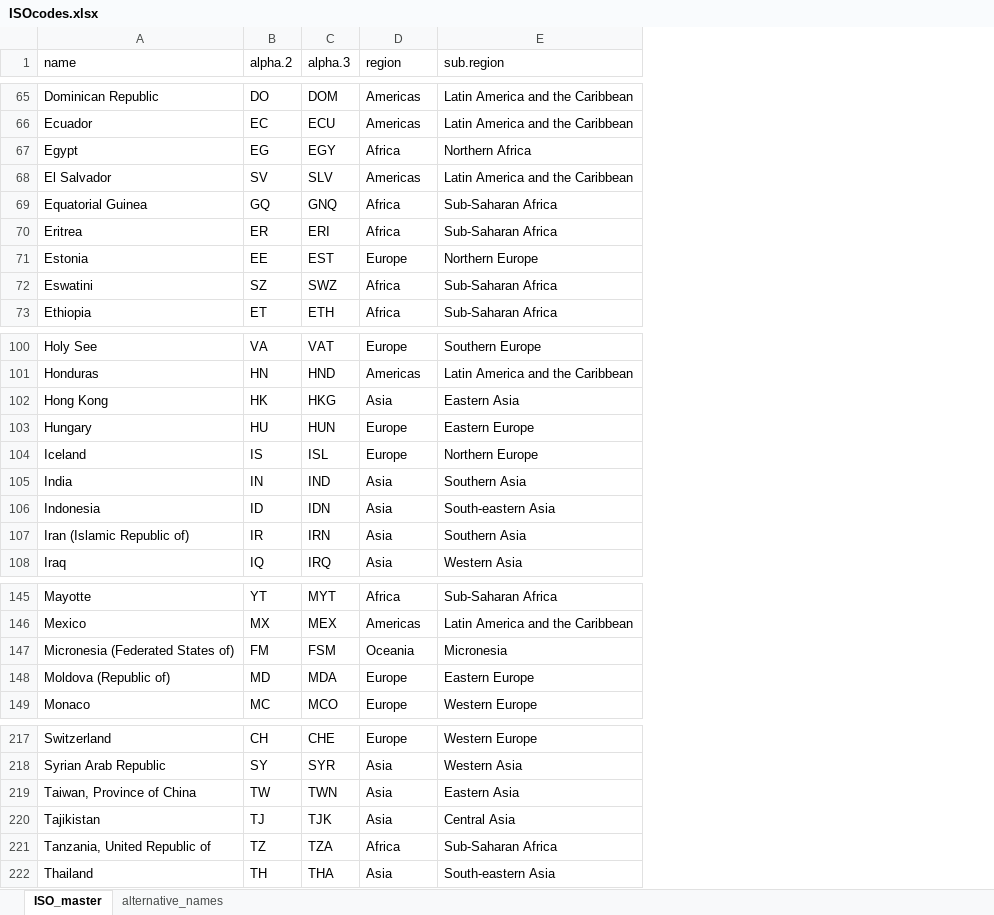
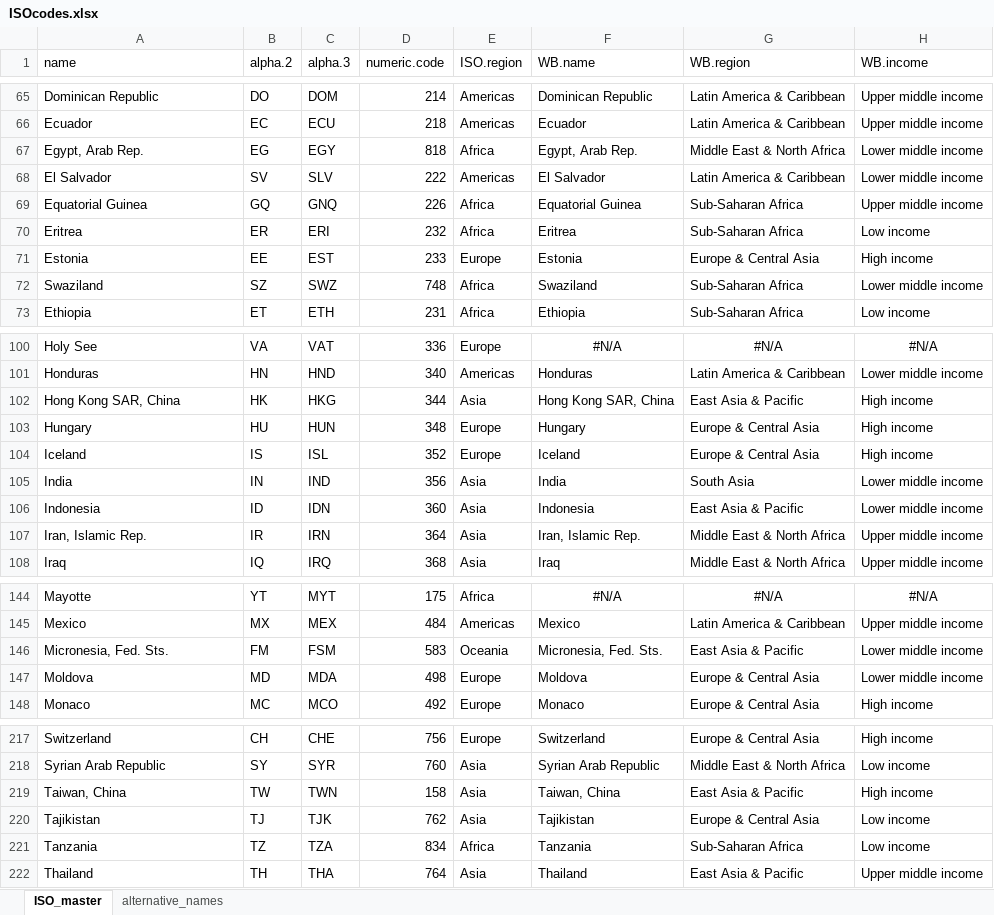
Before and after one commit to mcc-apsis/.Place-names-and-codes, an Excel workbook: output/ISOcodes.xlsx, sheet ISO_master, drawn as a sheet; only a part is shown, gaps mark what is left out; values as stored, in another font and other column widths than the file's, no borders; removed rows and columns are numbered as before the commit, all else as after; the diff covers the shown part only; the diff names each change by its address in the sheet, - before the commit and + after, or states it on an @@ line.

```diff
--- a/output/ISOcodes.xlsx (sheet ISO_master)
+++ b/output/ISOcodes.xlsx (sheet ISO_master)
+column D (numeric.code), rows 65-73: 214 | 218 | 818 | 222 | 226 | 232 | 233 | 748 | 231; rows 100-108: 336 | 340 | 344 | 348 | 352 | 356 | 360 | 364 | 368; rows 144-148: 175 | 484 | 583 | 498 | 492; rows 217-222: 756 | 760 | 158 | 762 | 834 | 764
-column E (sub.region), rows 65-73: Latin America and the Caribbean | Latin America and the Caribbean | Northern Africa | Latin America and the Caribbean | Sub-Saharan Africa | Sub-Saharan Africa | Northern Europe | Sub-Saharan Africa | Sub-Saharan Africa; rows 100-108: Southern Europe | Latin America and the Caribbean | Eastern Asia | Eastern Europe | Northern Europe | Southern Asia | South-eastern Asia | Southern Asia | Western Asia; rows 145-149: Sub-Saharan Africa | Latin America and the Caribbean | Micronesia | Eastern Europe | Western Europe; rows 217-222: Western Europe | Western Asia | Eastern Asia | Central Asia | Sub-Saharan Africa | South-eastern Asia
+column F (WB.name), rows 65-73: Dominican Republic | Ecuador | Egypt, Arab Rep. | El Salvador | Equatorial Guinea | Eritrea | Estonia | Swaziland | Ethiopia; rows 100-108: #N/A | Honduras | Hong Kong SAR, China | Hungary | Iceland | India | Indonesia | Iran, Islamic Rep. | Iraq; rows 144-148: #N/A | Mexico | Micronesia, Fed. Sts. | Moldova | Monaco; rows 217-222: Switzerland | Syrian Arab Republic | Taiwan, China | Tajikistan | Tanzania | Thailand
+column G (WB.region), rows 65-73: Latin America & Caribbean | Latin America & Caribbean | Middle East & North Africa | Latin America & Caribbean | Sub-Saharan Africa | Sub-Saharan Africa | Europe & Central Asia | Sub-Saharan Africa | Sub-Saharan Africa; rows 100-108: #N/A | Latin America & Caribbean | East Asia & Pacific | Europe & Central Asia | Europe & Central Asia | South Asia | East Asia & Pacific | Middle East & North Africa | Middle East & North Africa; rows 144-148: #N/A | Latin America & Caribbean | East Asia & Pacific | Europe & Central Asia | Europe & Central Asia; rows 217-222: Europe & Central Asia | Middle East & North Africa | East Asia & Pacific | Europe & Central Asia | Sub-Saharan Africa | East Asia & Pacific
+column H (WB.income), rows 65-73: Upper middle income | Upper middle income | Lower middle income | Lower middle income | Upper middle income | Low income | High income | Lower middle income | Low income; rows 100-108: #N/A | Lower middle income | High income | High income | High income | Lower middle income | Lower middle income | Upper middle income | Upper middle income; rows 144-148: #N/A | Upper middle income | Lower middle income | Lower middle income | High income; rows 217-222: High income | Low income | High income | Low income | Low income | Upper middle income
-E1: region
+E1: ISO.region
-A67 (name): Egypt
+A67 (name): Egypt, Arab Rep.
-A72 (name): Eswatini
+A72 (name): Swaziland
-A102 (name): Hong Kong
+A102 (name): Hong Kong SAR, China
-A107 (name): Iran (Islamic Republic of)
+A107 (name): Iran, Islamic Rep.
-A146 (name): Micronesia (Federated States of)
+A146 (name): Micronesia, Fed. Sts.
-A147 (name): Moldova (Republic of)
+A147 (name): Moldova
-A219 (name): Taiwan, Province of China
+A219 (name): Taiwan, China
-A221 (name): Tanzania, United Republic of
+A221 (name): Tanzania
```
Also changed, not shown: 1 added row, 1 removed row and 24 edited cells elsewhere in this sheet, sheet alternative_names, 4 other files.
